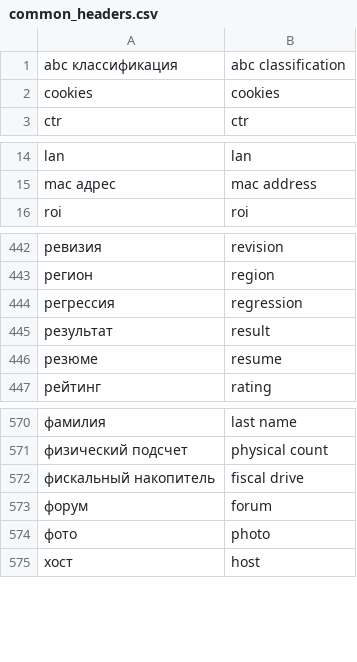
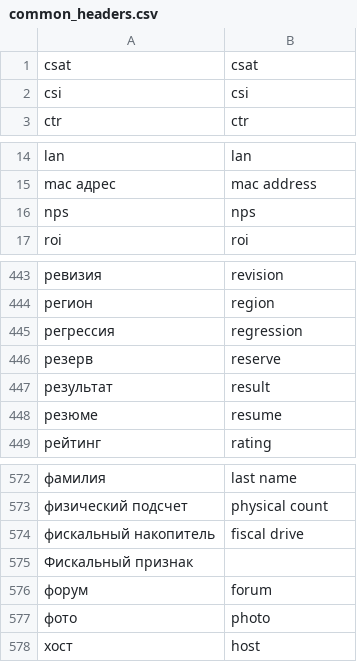
Before and after one commit to nicksedov/gigaoffice-server, a CSV file: resources/vector/common_headers.csv, drawn as a sheet; only a part is shown, gaps mark what is left out; removed rows and columns are numbered as before the commit, all else as after; the diff names each change by its address in the sheet, - before the commit and + after, or states it on an @@ line.

```diff
--- a/resources/vector/common_headers.csv
+++ b/resources/vector/common_headers.csv
-row 1: abc классификация | abc classification
-row 2: cookies | cookies
+row 1: csat | csat
+row 2: csi | csi
+row 16: nps | nps
+row 446: резерв | reserve
+row 575: Фискальный признак
```
Also changed, not shown: 6 other files.
